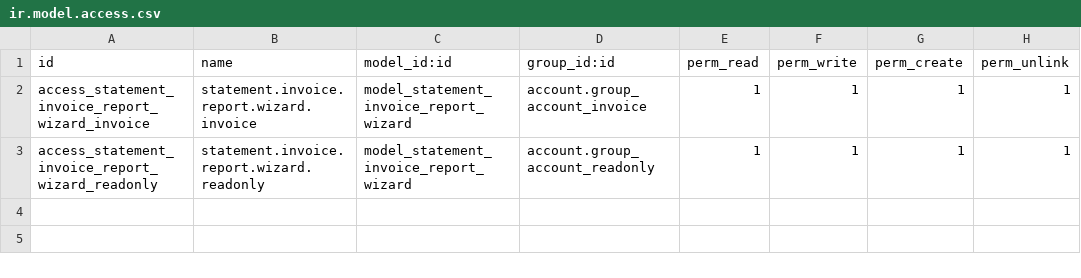
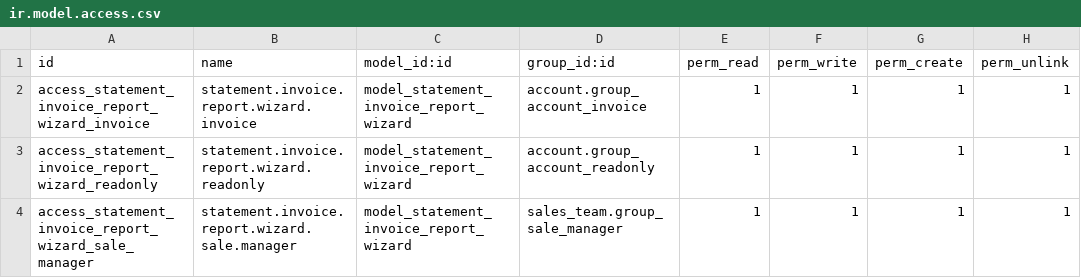
Before and after one commit to dericking01/tahea, a CSV file: custom_invoice_statement_report/security/ir.model.access.csv, drawn as a sheet; the diff names each change by its address in the sheet, - before the commit and + after, or states it on an @@ line.

Commit message:
feat: enhance custom invoice report accessibility for sales users

```diff
--- a/custom_invoice_statement_report/security/ir.model.access.csv
+++ b/custom_invoice_statement_report/security/ir.model.access.csv
+row 4: access_statement_invoice_report_wizard_sale_manager | statement.invoice.report.wizard.sale.manager | model_statement_invoice_report_wizard | sales_team.group_sale_manager | 1 | 1 | 1 | 1
```
Also changed, not shown: 3 other files.
